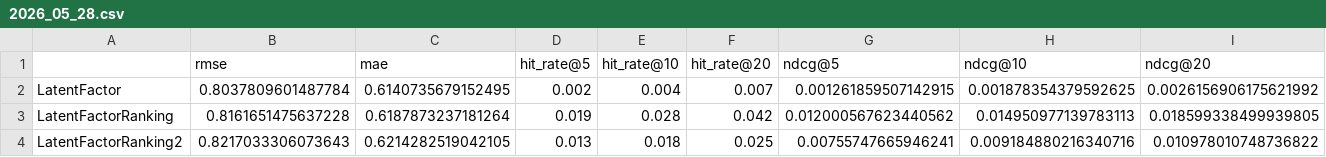
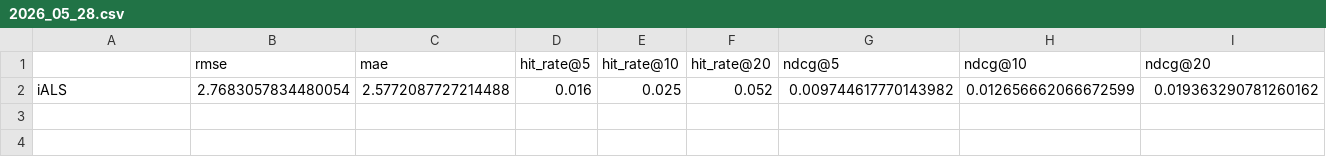
Before and after one commit to ArthurOttevaere/movix-recommender, a CSV file: evaluation/2026_05_28.csv, drawn as a sheet; only a part is shown; removed rows and columns are numbered as before the commit, all else as after; rows hold the shown columns only; the diff names each change by its address in the sheet, - before the commit and + after, or states it on an @@ line.

```diff
--- a/evaluation/2026_05_28.csv
+++ b/evaluation/2026_05_28.csv
-row 2: LatentFactor | 0.8037809601487784 | 0.6140735679152495 | 0.002 | 0.004 | 0.007 | 0.001261859507142915 | 0.001878354379592625 | 0.0026156906175621992
-row 3: LatentFactorRanking | 0.8161651475637228 | 0.6187873237181264 | 0.019 | 0.028 | 0.042 | 0.012000567623440562 | 0.014950977139783113 | 0.018599338499939805
-row 4: LatentFactorRanking2 | 0.8217033306073643 | 0.6214282519042105 | 0.013 | 0.018 | 0.025 | 0.00755747665946241 | 0.009184880216340716 | 0.010978010748736822
+row 2: iALS | 2.7683057834480054 | 2.5772087727214488 | 0.016 | 0.025 | 0.052 | 0.009744617770143982 | 0.012656662066672599 | 0.019363290781260162
```
Also changed, not shown: 3 other files.
